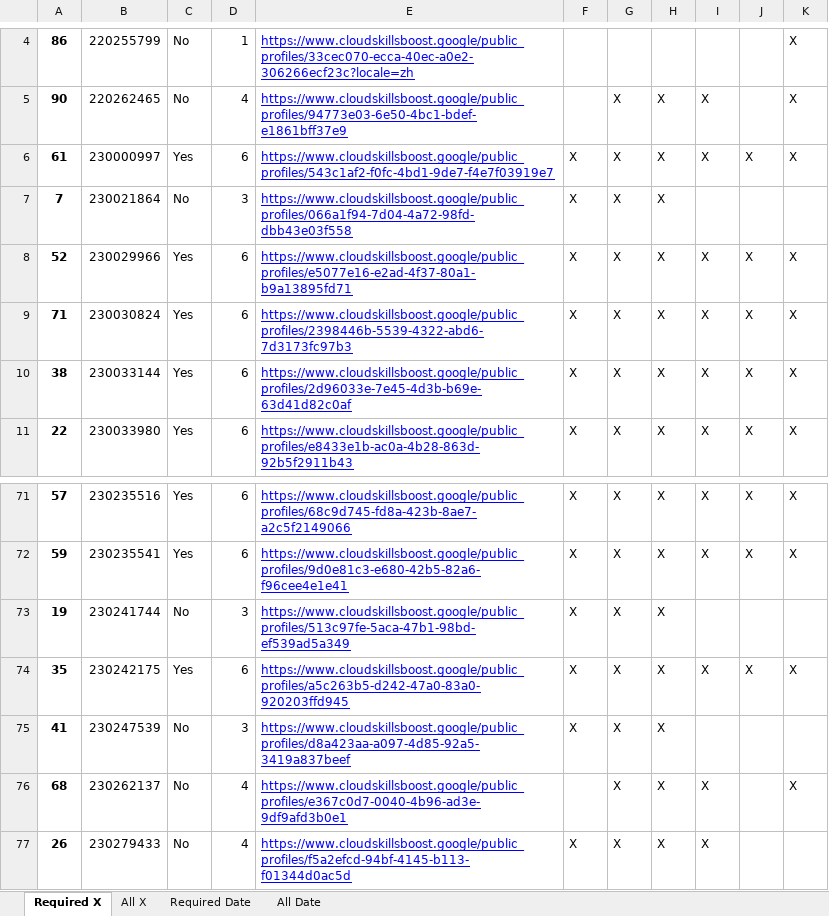
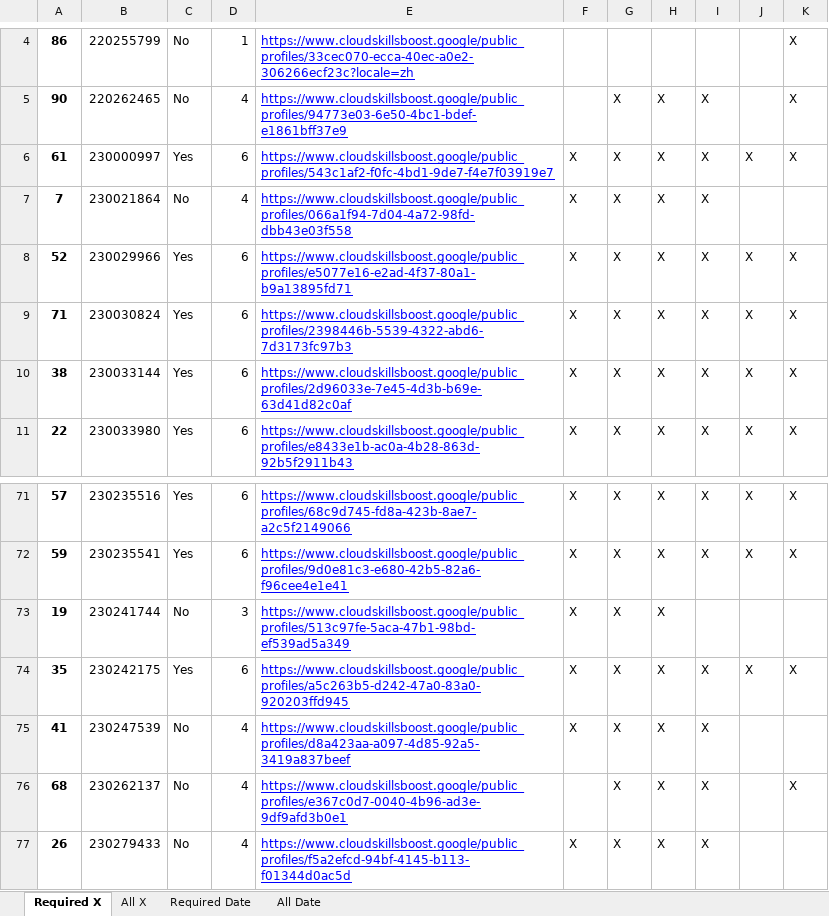
Before and after one commit to wongcyrus/google-cloud-skills-boost-progress-checker, an Excel workbook: report.xlsx, sheet Required X, drawn as a sheet; only a part is shown, gaps mark what is left out; values as stored, in another font and other column widths than the file's, no borders; the diff names each change by its address in the sheet, - before the commit and + after, or states it on an @@ line.

```diff
--- a/report.xlsx (sheet Required X)
+++ b/report.xlsx (sheet Required X)
-D7: 3
+D7: 4
-I7: (empty)
+I7: X
-D75: 3
+D75: 4
-I75: (empty)
+I75: X
```
Also changed, not shown: sheet Required Date, sheet All X, sheet All Date, 2 other files.
